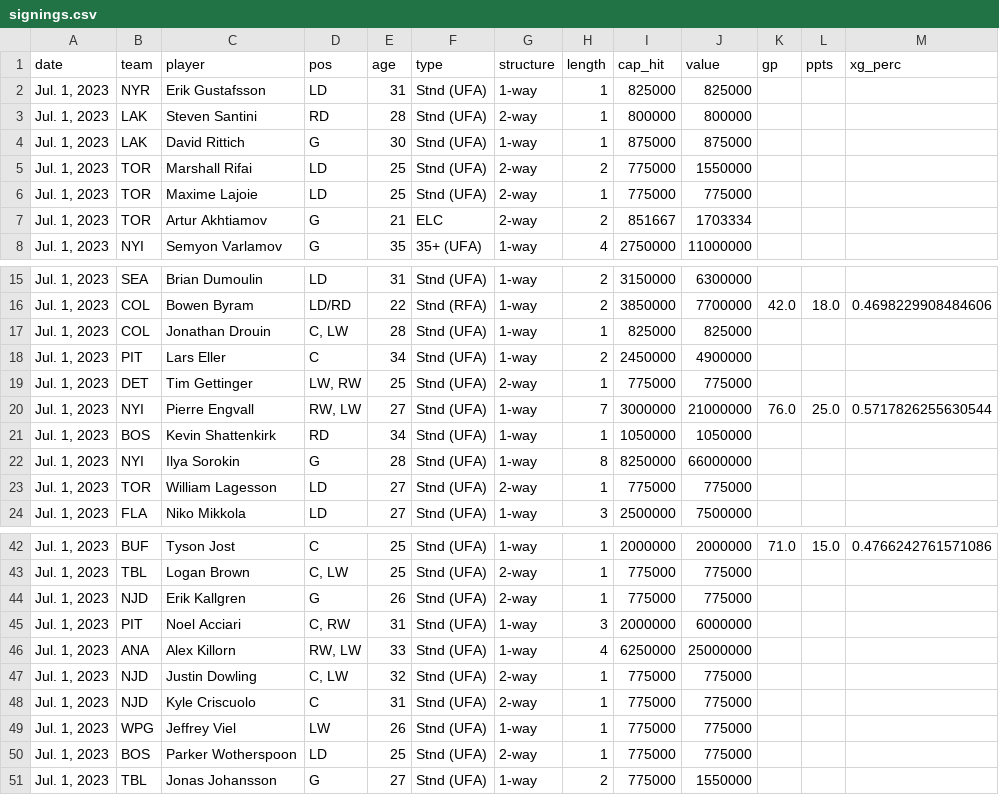
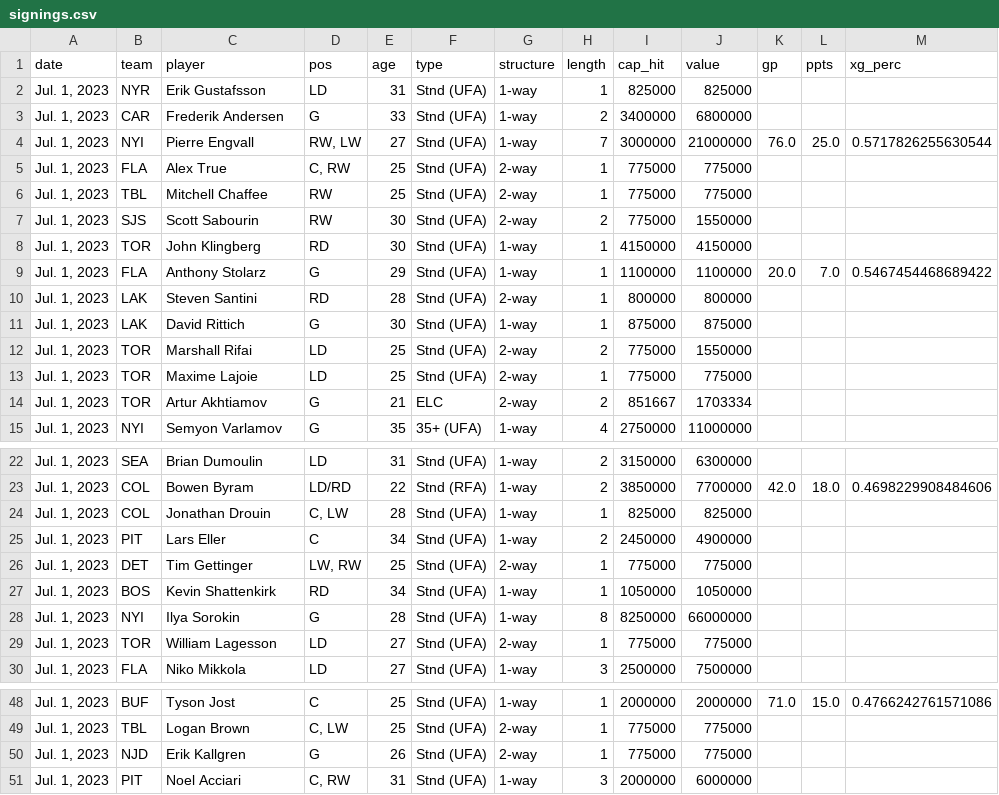
Before and after one commit to cassario/matchupData, a CSV file: signings.csv, drawn as a sheet; only a part is shown, gaps mark what is left out.

```diff
--- a/signings.csv
+++ b/signings.csv
@@ -2,2 +2,9 @@ date,team,player,pos,age,type,structure,length,cap_hit,value,gp,ppts,xg_perc
 "Jul. 1, 2023",NYR,Erik Gustafsson,LD,31,Stnd (UFA),1-way,1,825000,825000,,,
+"Jul. 1, 2023",CAR,Frederik Andersen,G,33,Stnd (UFA),1-way,2,3400000,6800000,,,
+"Jul. 1, 2023",NYI,Pierre Engvall,"RW, LW",27,Stnd (UFA),1-way,7,3000000,21000000,76.0,25.0,0.5717826255630544
+"Jul. 1, 2023",FLA,Alex True,"C, RW",25,Stnd (UFA),2-way,1,775000,775000,,,
+"Jul. 1, 2023",TBL,Mitchell Chaffee,RW,25,Stnd (UFA),2-way,1,775000,775000,,,
+"Jul. 1, 2023",SJS,Scott Sabourin,RW,30,Stnd (UFA),2-way,2,775000,1550000,,,
+"Jul. 1, 2023",TOR,John Klingberg,RD,30,Stnd (UFA),1-way,1,4150000,4150000,,,
+"Jul. 1, 2023",FLA,Anthony Stolarz,G,29,Stnd (UFA),1-way,1,1100000,1100000,20.0,7.0,0.5467454468689422
 "Jul. 1, 2023",LAK,Steven Santini,RD,28,Stnd (UFA),2-way,1,800000,800000,,,
@@ -19,3 +26,2 @@ date,team,player,pos,age,type,structure,length,cap_hit,value,gp,ppts,xg_perc
 "Jul. 1, 2023",DET,Tim Gettinger,"LW, RW",25,Stnd (UFA),2-way,1,775000,775000,,,
-"Jul. 1, 2023",NYI,Pierre Engvall,"RW, LW",27,Stnd (UFA),1-way,7,3000000,21000000,76.0,25.0,0.5717826255630544
 "Jul. 1, 2023",BOS,Kevin Shattenkirk,RD,34,Stnd (UFA),1-way,1,1050000,1050000,,,
@@ -45,7 +51 @@ date,team,player,pos,age,type,structure,length,cap_hit,value,gp,ppts,xg_perc
 "Jul. 1, 2023",PIT,Noel Acciari,"C, RW",31,Stnd (UFA),1-way,3,2000000,6000000,,,
-"Jul. 1, 2023",ANA,Alex Killorn,"RW, LW",33,Stnd (UFA),1-way,4,6250000,25000000,,,
-"Jul. 1, 2023",NJD,Justin Dowling,"C, LW",32,Stnd (UFA),2-way,1,775000,775000,,,
-"Jul. 1, 2023",NJD,Kyle Criscuolo,C,31,Stnd (UFA),2-way,1,775000,775000,,,
-"Jul. 1, 2023",WPG,Jeffrey Viel,LW,26,Stnd (UFA),1-way,1,775000,775000,,,
-"Jul. 1, 2023",BOS,Parker Wotherspoon,LD,25,Stnd (UFA),2-way,1,775000,775000,,,
-"Jul. 1, 2023",TBL,Jonas Johansson,G,27,Stnd (UFA),1-way,2,775000,1550000,,,
```
Also changed, not shown: scratches.csv.
